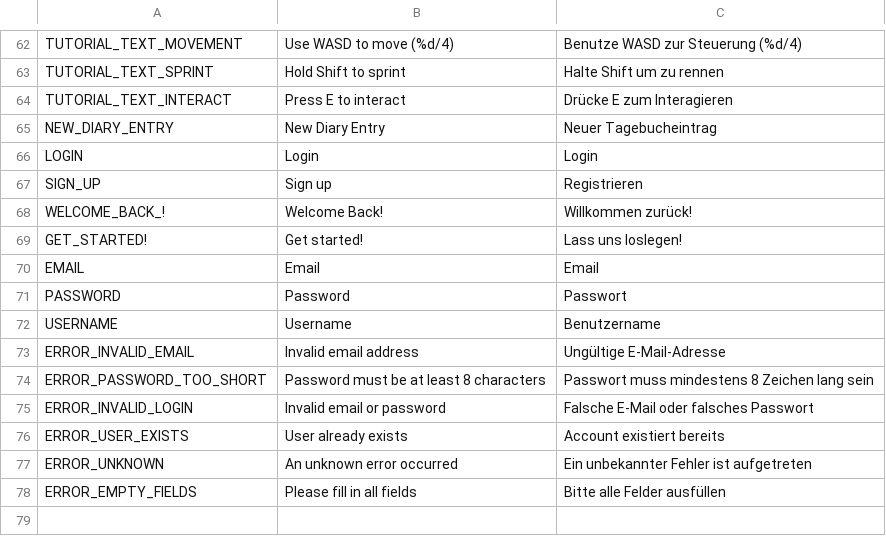
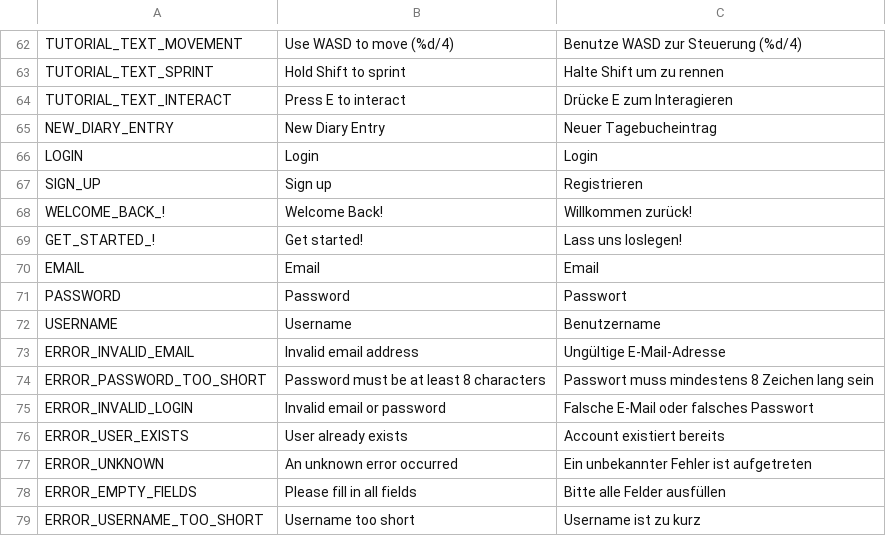
Before and after one commit to Tiltnick/ip2gd, a CSV file: translation.csv, drawn as a sheet; only a part is shown, gaps mark what is left out.

```diff
--- a/translation.csv
+++ b/translation.csv
@@ -68,3 +68,3 @@ SIGN_UP,Sign up,Registrieren
 WELCOME_BACK_!,Welcome Back!,Willkommen zurück!
-GET_STARTED!,Get started!,Lass uns loslegen!
+GET_STARTED_!,Get started!,Lass uns loslegen!
 EMAIL,Email,Email
@@ -78 +78,2 @@ ERROR_UNKNOWN,An unknown error occurred,Ein unbekannter Fehler ist aufgetreten
 ERROR_EMPTY_FIELDS,Please fill in all fields,Bitte alle Felder ausfüllen
+ERROR_USERNAME_TOO_SHORT,Username too short,Username ist zu kurz
```
Also changed, not shown: 3 other files.
